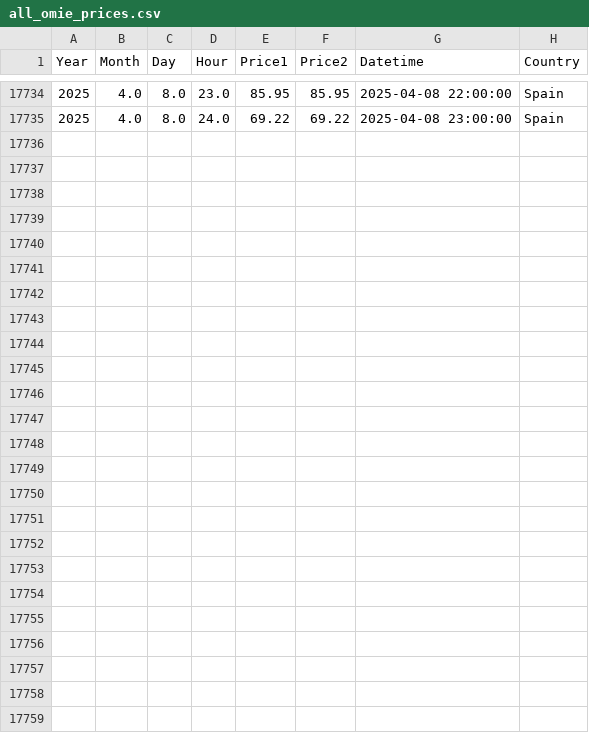
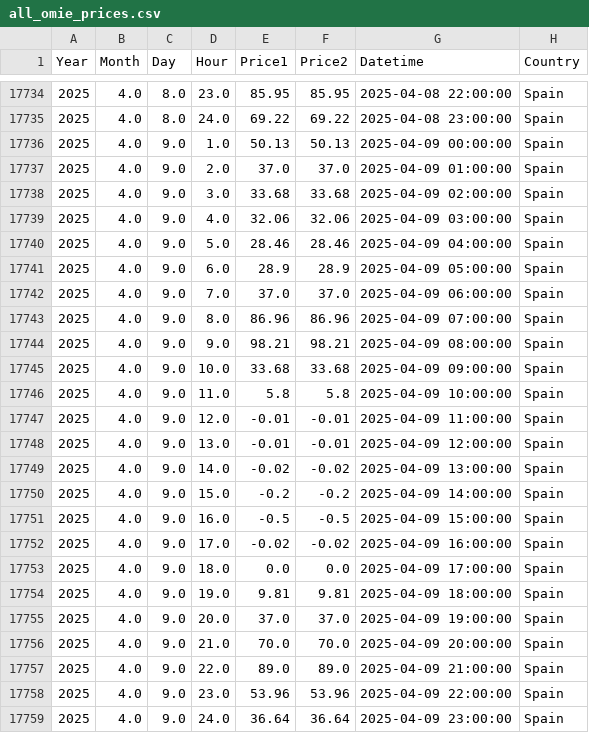
Before and after one commit to MRC-Seureca-Veolia/OMIE-Day-ahead-electricity-prices, a CSV file: processed/all_omie_prices.csv, drawn as a sheet; only a part is shown, gaps mark what is left out; the diff names each change by its address in the sheet, - before the commit and + after, or states it on an @@ line.

```diff
--- a/processed/all_omie_prices.csv
+++ b/processed/all_omie_prices.csv
+row 17736: 2025 | 4.0 | 9.0 | 1.0 | 50.13 | 50.13 | 2025-04-09 00:00:00 | Spain
+row 17737: 2025 | 4.0 | 9.0 | 2.0 | 37.0 | 37.0 | 2025-04-09 01:00:00 | Spain
+row 17738: 2025 | 4.0 | 9.0 | 3.0 | 33.68 | 33.68 | 2025-04-09 02:00:00 | Spain
+row 17739: 2025 | 4.0 | 9.0 | 4.0 | 32.06 | 32.06 | 2025-04-09 03:00:00 | Spain
+row 17740: 2025 | 4.0 | 9.0 | 5.0 | 28.46 | 28.46 | 2025-04-09 04:00:00 | Spain
+row 17741: 2025 | 4.0 | 9.0 | 6.0 | 28.9 | 28.9 | 2025-04-09 05:00:00 | Spain
+row 17742: 2025 | 4.0 | 9.0 | 7.0 | 37.0 | 37.0 | 2025-04-09 06:00:00 | Spain
+row 17743: 2025 | 4.0 | 9.0 | 8.0 | 86.96 | 86.96 | 2025-04-09 07:00:00 | Spain
+row 17744: 2025 | 4.0 | 9.0 | 9.0 | 98.21 | 98.21 | 2025-04-09 08:00:00 | Spain
+row 17745: 2025 | 4.0 | 9.0 | 10.0 | 33.68 | 33.68 | 2025-04-09 09:00:00 | Spain
+row 17746: 2025 | 4.0 | 9.0 | 11.0 | 5.8 | 5.8 | 2025-04-09 10:00:00 | Spain
+row 17747: 2025 | 4.0 | 9.0 | 12.0 | -0.01 | -0.01 | 2025-04-09 11:00:00 | Spain
+row 17748: 2025 | 4.0 | 9.0 | 13.0 | -0.01 | -0.01 | 2025-04-09 12:00:00 | Spain
+row 17749: 2025 | 4.0 | 9.0 | 14.0 | -0.02 | -0.02 | 2025-04-09 13:00:00 | Spain
+row 17750: 2025 | 4.0 | 9.0 | 15.0 | -0.2 | -0.2 | 2025-04-09 14:00:00 | Spain
+row 17751: 2025 | 4.0 | 9.0 | 16.0 | -0.5 | -0.5 | 2025-04-09 15:00:00 | Spain
+row 17752: 2025 | 4.0 | 9.0 | 17.0 | -0.02 | -0.02 | 2025-04-09 16:00:00 | Spain
+row 17753: 2025 | 4.0 | 9.0 | 18.0 | 0.0 | 0.0 | 2025-04-09 17:00:00 | Spain
+row 17754: 2025 | 4.0 | 9.0 | 19.0 | 9.81 | 9.81 | 2025-04-09 18:00:00 | Spain
+row 17755: 2025 | 4.0 | 9.0 | 20.0 | 37.0 | 37.0 | 2025-04-09 19:00:00 | Spain
+row 17756: 2025 | 4.0 | 9.0 | 21.0 | 70.0 | 70.0 | 2025-04-09 20:00:00 | Spain
+row 17757: 2025 | 4.0 | 9.0 | 22.0 | 89.0 | 89.0 | 2025-04-09 21:00:00 | Spain
+row 17758: 2025 | 4.0 | 9.0 | 23.0 | 53.96 | 53.96 | 2025-04-09 22:00:00 | Spain
+row 17759: 2025 | 4.0 | 9.0 | 24.0 | 36.64 | 36.64 | 2025-04-09 23:00:00 | Spain
```
Also changed, not shown: 3 other files.
